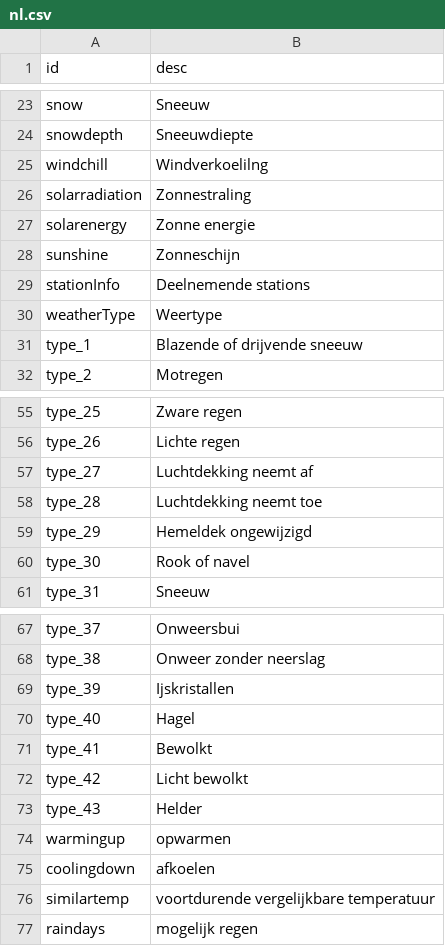
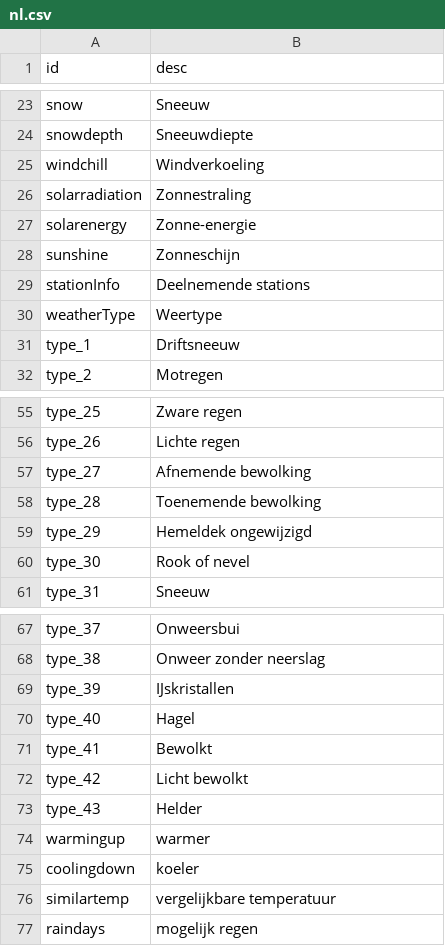
Before and after one commit to visualcrossing/Languages, a CSV file: src/nl.csv, drawn as a sheet; only a part is shown, gaps mark what is left out; the diff covers the shown part only.

Commit message:
Update nl.csv
User feedback incorporated

```diff
--- a/src/nl.csv
+++ b/src/nl.csv
@@ -24,5 +24,5 @@ snow,Sneeuw
 snowdepth,Sneeuwdiepte
-windchill,Windverkoelilng
+windchill,Windverkoeling
 solarradiation,Zonnestraling
-solarenergy,Zonne energie
+solarenergy,Zonne-energie
 sunshine,Zonneschijn
@@ -30,3 +30,3 @@ stationInfo,Deelnemende stations
 weatherType,Weertype
-type_1,Blazende of drijvende sneeuw
+type_1,Driftsneeuw
 type_2,Motregen
@@ -56,6 +56,6 @@ type_25,Zware regen
 type_26,Lichte regen
-type_27,Luchtdekking neemt af
-type_28,Luchtdekking neemt toe
+type_27,Afnemende bewolking
+type_28,Toenemende bewolking
 type_29,Hemeldek ongewijzigd
-type_30,Rook of navel
+type_30,Rook of nevel
 type_31,Sneeuw
@@ -68,3 +68,3 @@ type_37,Onweersbui
 type_38,Onweer zonder neerslag
-type_39,Ijskristallen
+type_39,IJskristallen
 type_40,Hagel
@@ -73,5 +73,5 @@ type_42,Licht bewolkt
 type_43,Helder
-warmingup,opwarmen
-coolingdown,afkoelen
-similartemp,voortdurende vergelijkbare temperatuur
+warmingup,warmer
+coolingdown,koeler
+similartemp,vergelijkbare temperatuur
 raindays,mogelijk regen
```
Also changed, not shown: 4 edited cells elsewhere in this file.
